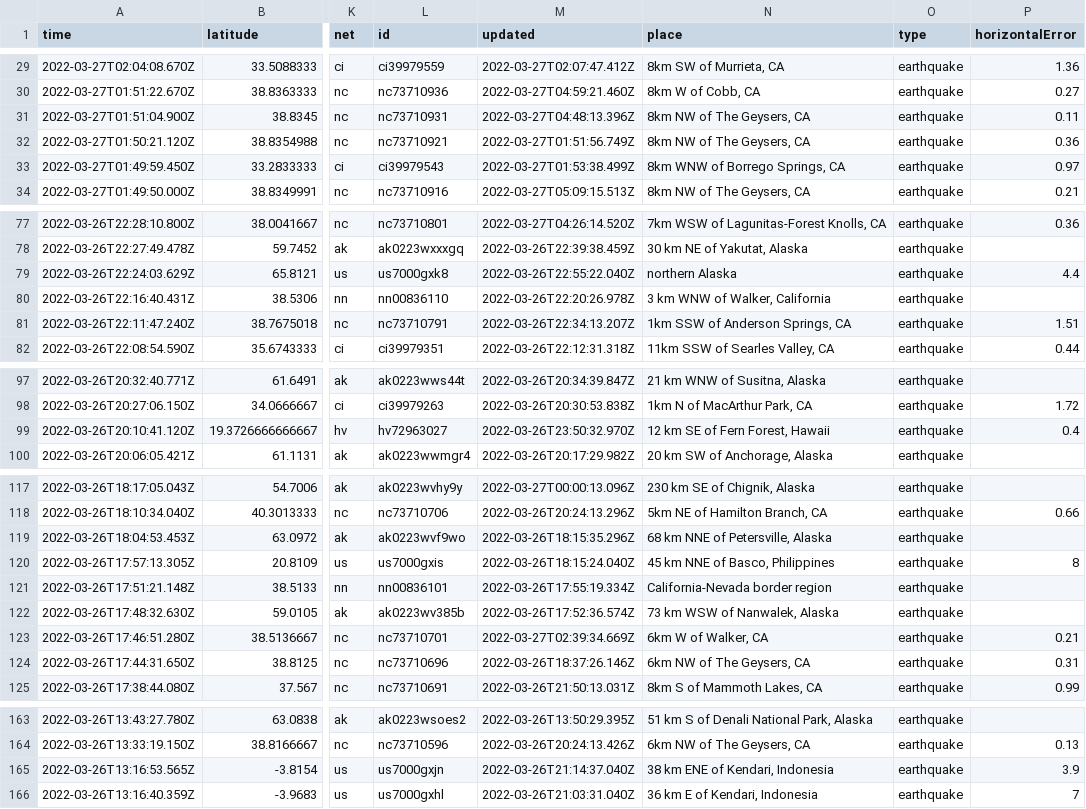
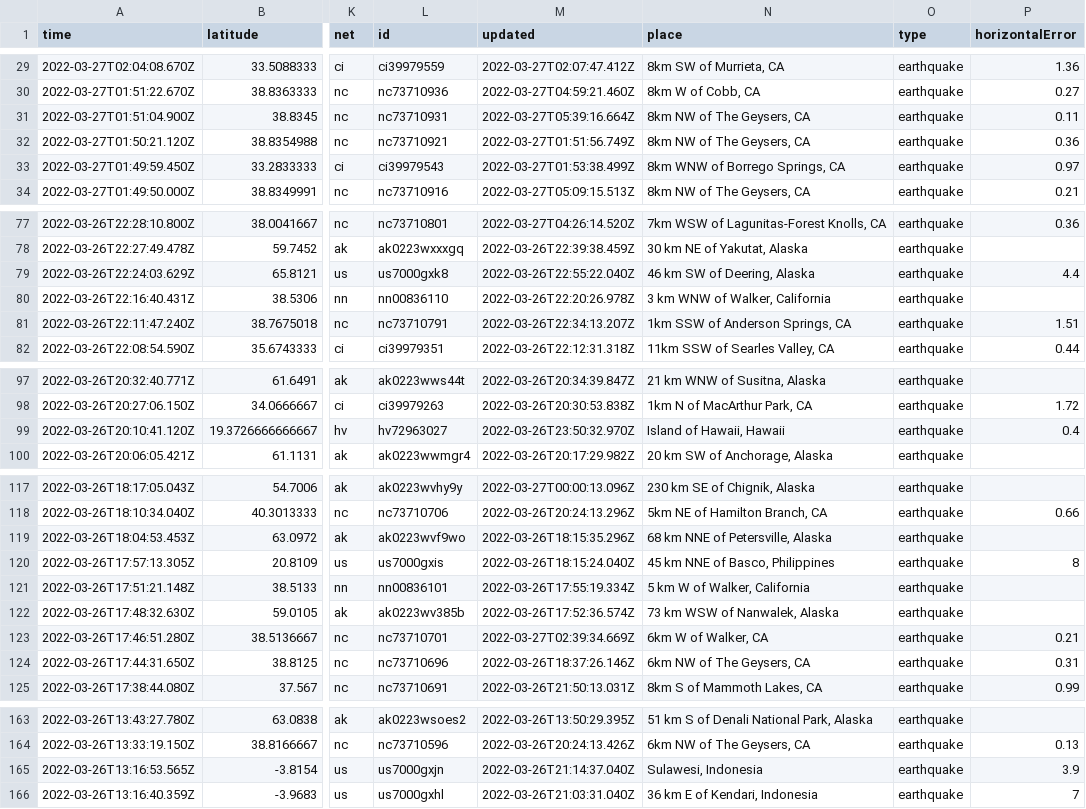
Before and after one commit to LauriNuoska/NICARharjoitus, a CSV file: usgs_current.csv, drawn as a sheet; only a part is shown, gaps mark what is left out; the diff covers the shown part only; the diff names each change by its address in the sheet, - before the commit and + after, or states it on an @@ line.

```diff
--- a/usgs_current.csv
+++ b/usgs_current.csv
-M31 (updated): 2022-03-27T04:48:13.396Z
+M31 (updated): 2022-03-27T05:39:16.664Z
-N79 (place): northern Alaska
+N79 (place): 46 km SW of Deering, Alaska
-N99 (place): 12 km SE of Fern Forest, Hawaii
+N99 (place): Island of Hawaii, Hawaii
-N121 (place): California-Nevada border region
+N121 (place): 5 km W of Walker, California
-N165 (place): 38 km ENE of Kendari, Indonesia
+N165 (place): Sulawesi, Indonesia
```
Also changed, not shown: 1 added row, 4 removed rows and 9 edited cells elsewhere in this file.
